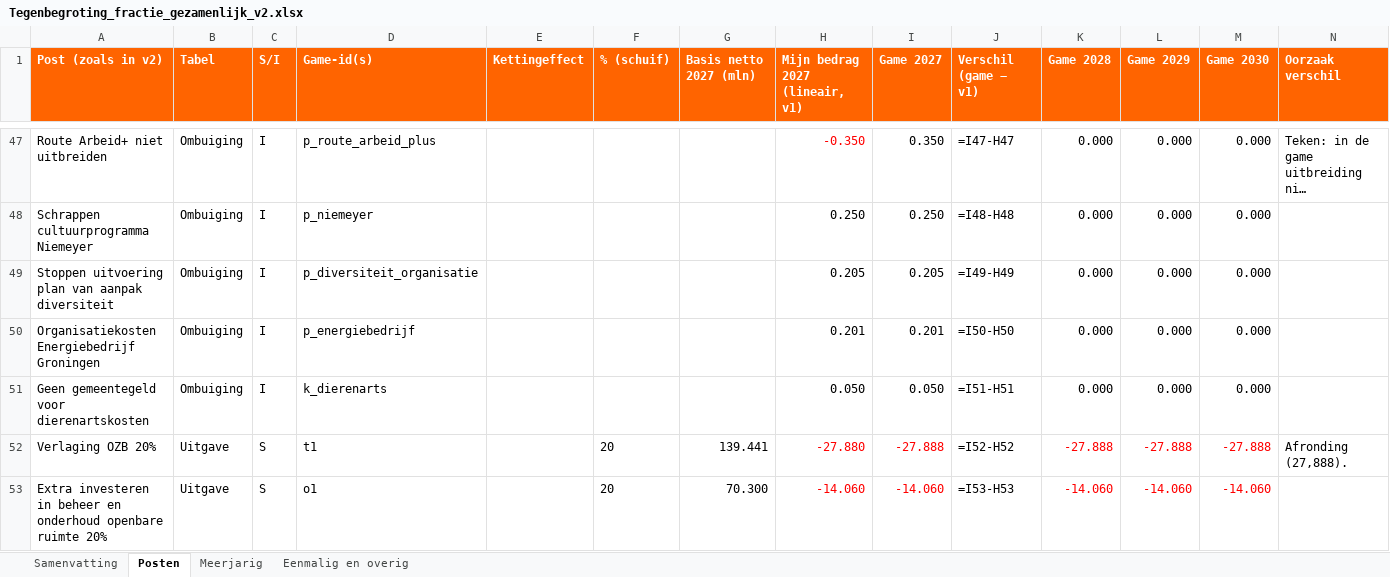
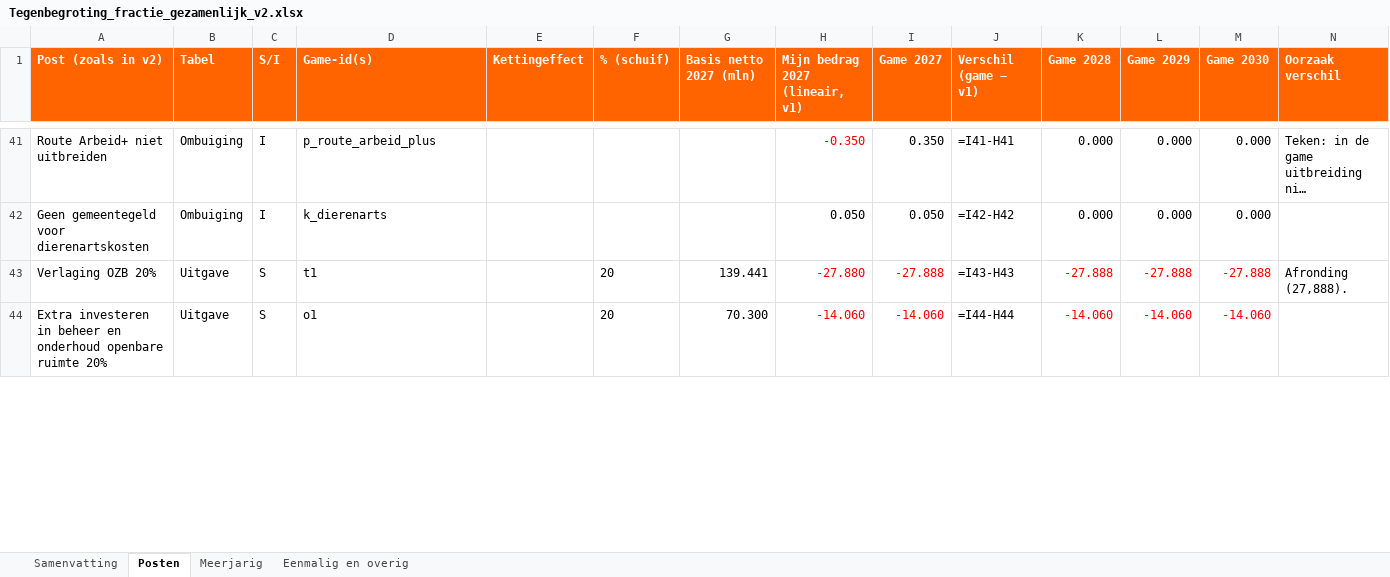
Before and after one commit to RikHeiner/begrotingsgame, an Excel workbook: tegenbegroting/Tegenbegroting_fractie_gezamenlijk_v2.xlsx, sheet Posten, drawn as a sheet; only a part is shown, gaps mark what is left out; long unchanged cells end in …; values as stored, in another font and other column widths than the file's, no borders; formulas without a stored value are shown as written; removed rows and columns are numbered as before the commit, all else as after; the diff covers the shown part only; the diff names each change by its address in the sheet, - before the commit and + after, or states it on an @@ line.

```diff
--- a/tegenbegroting/Tegenbegroting_fractie_gezamenlijk_v2.xlsx (sheet Posten)
+++ b/tegenbegroting/Tegenbegroting_fractie_gezamenlijk_v2.xlsx (sheet Posten)
-J41 (Verschil (game − v1)): =I47-H47
+J41 (Verschil (game − v1)): =I41-H41
-row 48: Schrappen cultuurprogramma Niemeyer | Ombuiging | I | p_niemeyer |  |  |  | 0.250 | 0.250 | =I48-H48 | 0.000 | 0.000 | 0.000
-row 49: Stoppen uitvoering plan van aanpak diversiteit | Ombuiging | I | p_diversiteit_organisatie |  |  |  | 0.205 | 0.205 | =I49-H49 | 0.000 | 0.000 | 0.000
-row 50: Organisatiekosten Energiebedrijf Groningen | Ombuiging | I | p_energiebedrijf |  |  |  | 0.201 | 0.201 | =I50-H50 | 0.000 | 0.000 | 0.000
-J42 (Verschil (game − v1)): =I51-H51
+J42 (Verschil (game − v1)): =I42-H42
-J43 (Verschil (game − v1)): =I52-H52
+J43 (Verschil (game − v1)): =I43-H43
-J44 (Verschil (game − v1)): =I53-H53
+J44 (Verschil (game − v1)): =I44-H44
```
Also changed, not shown: 10 added rows, 10 removed rows and 80 edited cells elsewhere in this sheet, sheet Eenmalig en overig, sheet Samenvatting, sheet Meerjarig, 3 other files.
